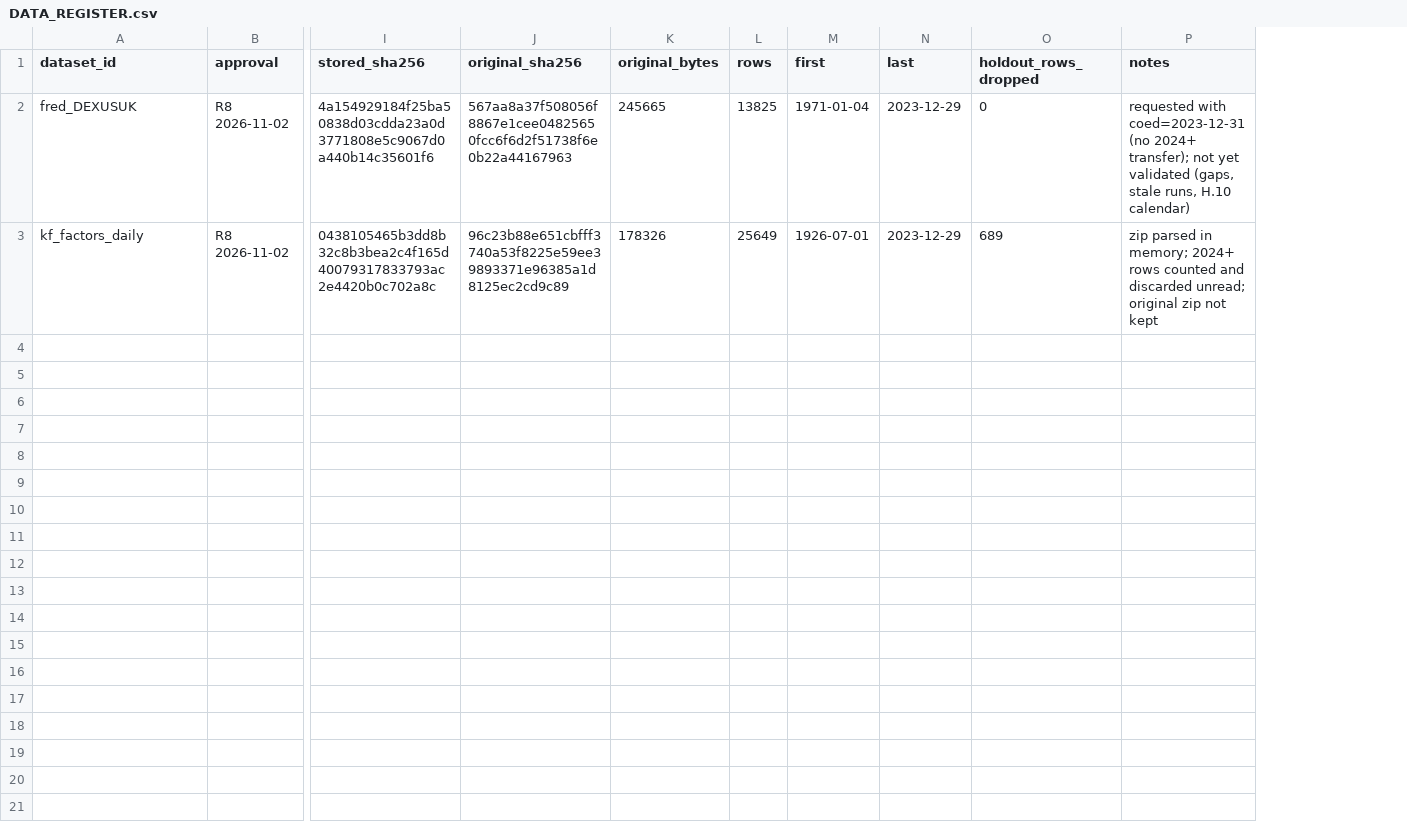
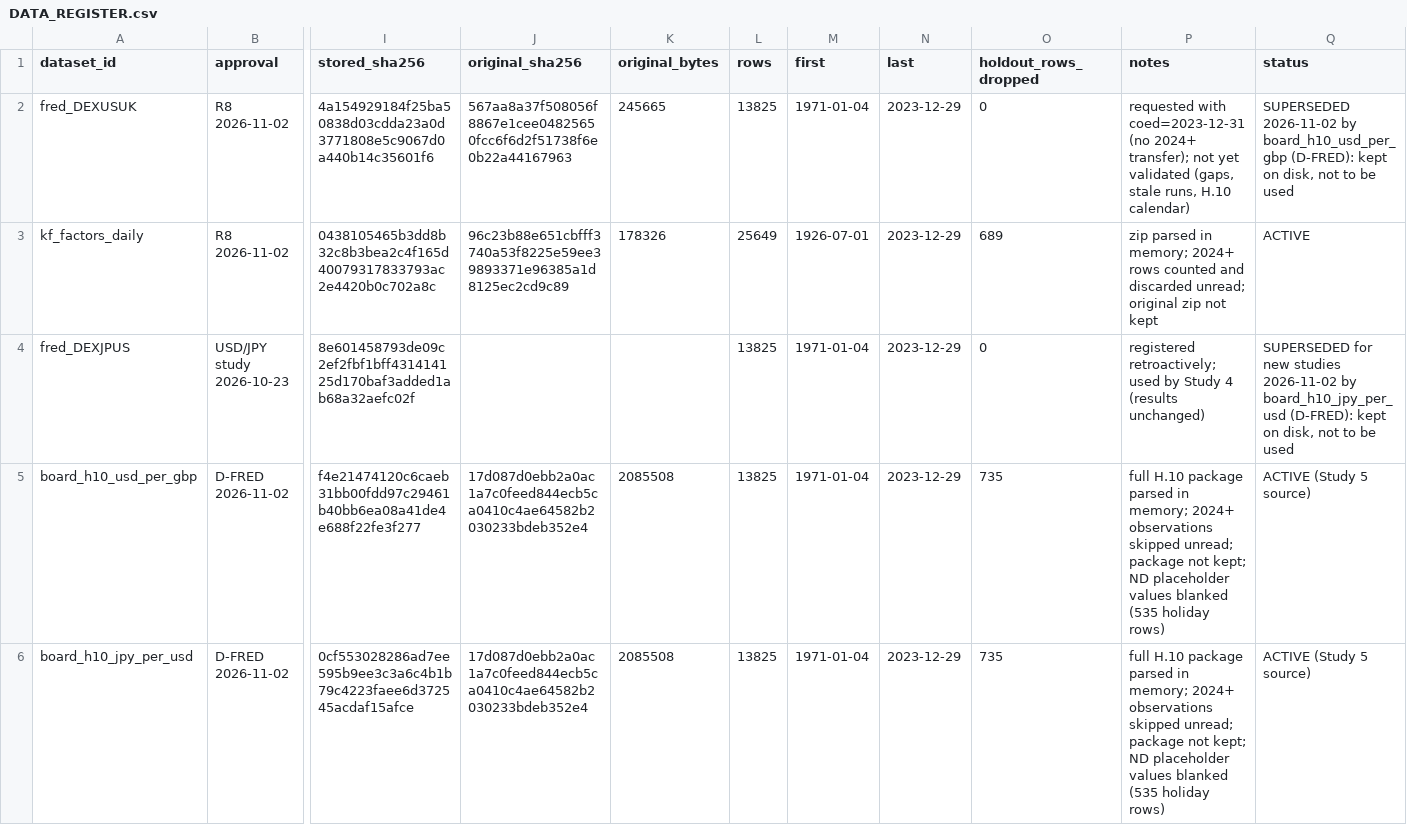
Before and after one commit to GarlenWoest/etf-strategy-backtest, a CSV file: research/DATA_REGISTER.csv, drawn as a sheet; only a part is shown, gaps mark what is left out; rows hold the shown columns only; the diff names each change by its address in the sheet, - before the commit and + after, or states it on an @@ line.

```diff
--- a/research/DATA_REGISTER.csv
+++ b/research/DATA_REGISTER.csv
+column Q (status), rows 2-3: SUPERSEDED 2026-11-02 by board_h10_usd_per_gbp (D-FRED): kept on disk, not to be used | ACTIVE
+row 4: fred_DEXJPUS | USD/JPY study 2026-10-23 | 8e601458793de09c2ef2fbf1bff431414125d170baf3added1ab68a32aefc02f |  |  | 13825 | 1971-01-04 | 2023-12-29 | 0 | registered retroactively; used by Study 4 (results unchanged) | SUPERSEDED for new studies 2026-11-02 by board_h10_jpy_per_usd (D-FRED): kept on disk, not to be used
+row 5: board_h10_usd_per_gbp | D-FRED 2026-11-02 | f4e21474120c6caeb31bb00fdd97c29461b40bb6ea08a41de4e688f22fe3f277 | 17d087d0ebb2a0ac1a7c0feed844ecb5ca0410c4ae64582b2030233bdeb352e4 | 2085508 | 13825 | 1971-01-04 | 2023-12-29 | 735 | full H.10 package parsed in memory; 2024+ observations skipped unread; package not kept; ND placeholder values blanked (535 holiday rows) | ACTIVE (Study 5 source)
+row 6: board_h10_jpy_per_usd | D-FRED 2026-11-02 | 0cf553028286ad7ee595b9ee3c3a6c4b1b79c4223faee6d372545acdaf15afce | 17d087d0ebb2a0ac1a7c0feed844ecb5ca0410c4ae64582b2030233bdeb352e4 | 2085508 | 13825 | 1971-01-04 | 2023-12-29 | 735 | full H.10 package parsed in memory; 2024+ observations skipped unread; package not kept; ND placeholder values blanked (535 holiday rows) | ACTIVE (Study 5 source)
```
Also changed, not shown: 4 other files.
